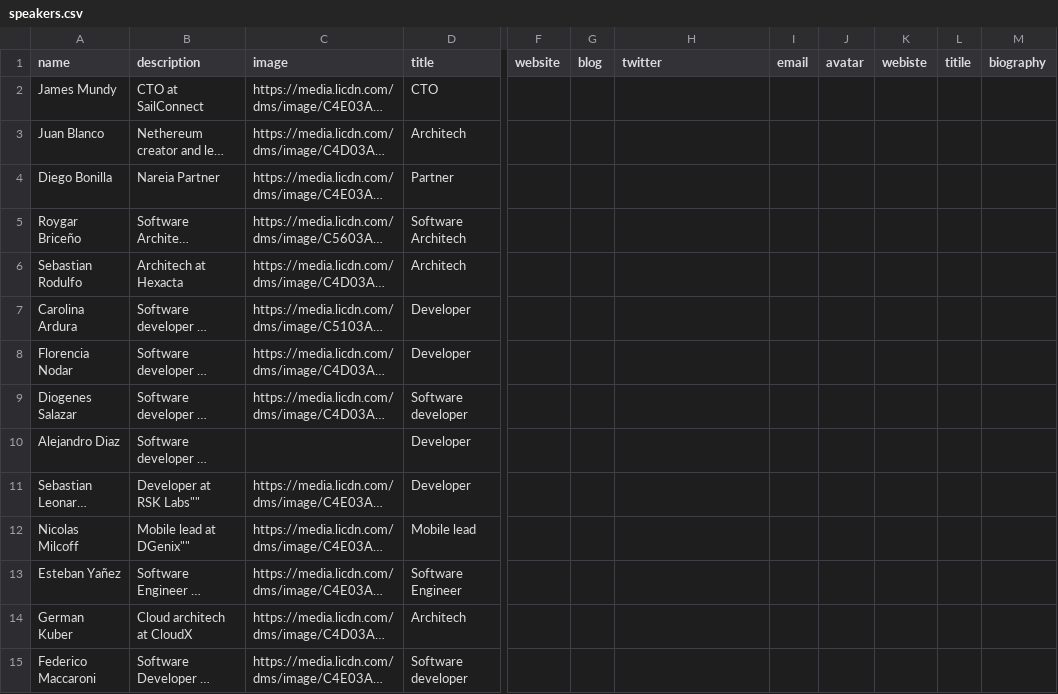
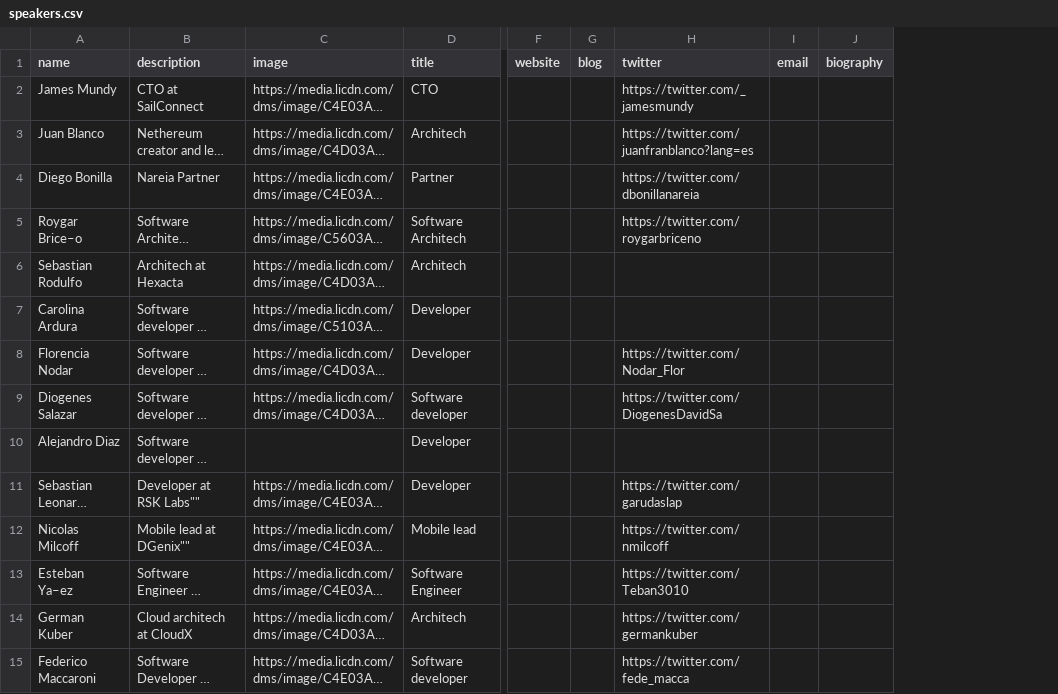
Before and after one commit to Xamarin-Espanol/XamarinAssemble, a CSV file: 02-azure-mobile-app/Mock-Data/speakers.csv, drawn as a sheet; only a part is shown, gaps mark what is left out; long unchanged cells end in …; the diff names each change by its address in the sheet, - before the commit and + after, or states it on an @@ line.

```diff
--- a/02-azure-mobile-app/Mock-Data/speakers.csv
+++ b/02-azure-mobile-app/Mock-Data/speakers.csv
-column J (avatar), empty
-column K (webiste), empty
-column L (titile), empty
-H2 (twitter): (empty)
+H2 (twitter): https://twitter.com/_jamesmundy
-H3 (twitter): (empty)
+H3 (twitter): https://twitter.com/juanfranblanco?lang=es
-H4 (twitter): (empty)
+H4 (twitter): https://twitter.com/dbonillanareia
-A5 (name): Roygar Briceño
+A5 (name): Roygar Brice–o
-H5 (twitter): (empty)
+H5 (twitter): https://twitter.com/roygarbriceno
-H8 (twitter): (empty)
+H8 (twitter): https://twitter.com/Nodar_Flor
-H9 (twitter): (empty)
+H9 (twitter): https://twitter.com/DiogenesDavidSa
-H11 (twitter): (empty)
+H11 (twitter): https://twitter.com/garudaslap
-H12 (twitter): (empty)
+H12 (twitter): https://twitter.com/nmilcoff
-A13 (name): Esteban Yañez
+A13 (name): Esteban Ya–ez
-H13 (twitter): (empty)
+H13 (twitter): https://twitter.com/Teban3010
-H14 (twitter): (empty)
+H14 (twitter): https://twitter.com/germankuber
-H15 (twitter): (empty)
+H15 (twitter): https://twitter.com/fede_macca
```
Also changed, not shown: 02-azure-mobile-app/Mock-Data/sessions.csv, 29 other files.
